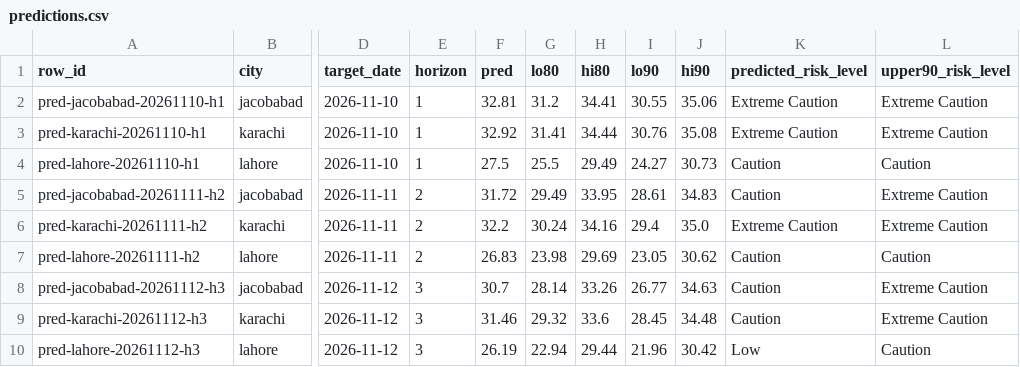
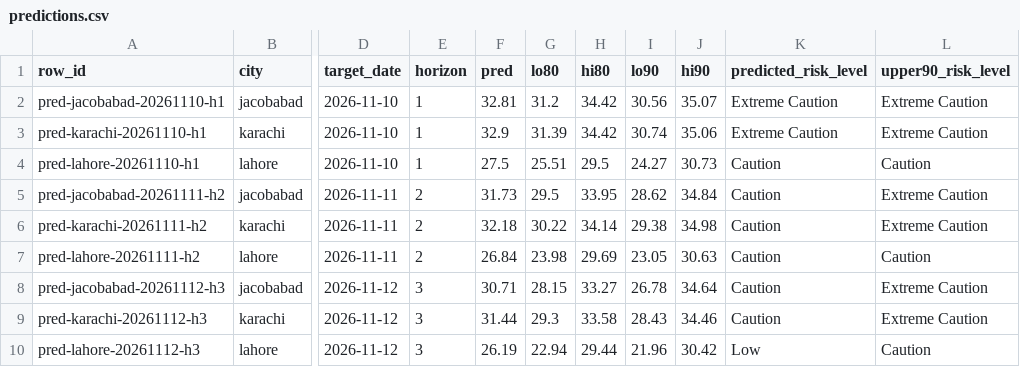
Before and after one commit to laiba2526/heatshield-pakistan, a CSV file: data/gold/predictions.csv, drawn as a sheet; only a part is shown, gaps mark what is left out; the diff names each change by its address in the sheet, - before the commit and + after, or states it on an @@ line.

```diff
--- a/data/gold/predictions.csv
+++ b/data/gold/predictions.csv
-H2 (hi80): 34.41
+H2 (hi80): 34.42
-I2 (lo90): 30.55
+I2 (lo90): 30.56
-J2 (hi90): 35.06
+J2 (hi90): 35.07
-F3 (pred): 32.92
+F3 (pred): 32.9
-G3 (lo80): 31.41
+G3 (lo80): 31.39
-H3 (hi80): 34.44
+H3 (hi80): 34.42
-I3 (lo90): 30.76
+I3 (lo90): 30.74
-J3 (hi90): 35.08
+J3 (hi90): 35.06
-G4 (lo80): 25.5
+G4 (lo80): 25.51
-H4 (hi80): 29.49
+H4 (hi80): 29.5
-F5 (pred): 31.72
+F5 (pred): 31.73
-G5 (lo80): 29.49
+G5 (lo80): 29.5
-I5 (lo90): 28.61
+I5 (lo90): 28.62
-J5 (hi90): 34.83
+J5 (hi90): 34.84
-F6 (pred): 32.2
+F6 (pred): 32.18
-G6 (lo80): 30.24
+G6 (lo80): 30.22
-H6 (hi80): 34.16
+H6 (hi80): 34.14
-I6 (lo90): 29.4
+I6 (lo90): 29.38
-J6 (hi90): 35.0
+J6 (hi90): 34.98
-K6 (predicted_risk_level): Extreme Caution
+K6 (predicted_risk_level): Caution
-F7 (pred): 26.83
+F7 (pred): 26.84
-J7 (hi90): 30.62
+J7 (hi90): 30.63
-F8 (pred): 30.7
+F8 (pred): 30.71
-G8 (lo80): 28.14
+G8 (lo80): 28.15
-H8 (hi80): 33.26
+H8 (hi80): 33.27
-I8 (lo90): 26.77
+I8 (lo90): 26.78
-J8 (hi90): 34.63
+J8 (hi90): 34.64
-F9 (pred): 31.46
+F9 (pred): 31.44
-G9 (lo80): 29.32
+G9 (lo80): 29.3
-H9 (hi80): 33.6
+H9 (hi80): 33.58
-I9 (lo90): 28.45
+I9 (lo90): 28.43
-J9 (hi90): 34.48
+J9 (hi90): 34.46
```
Also changed, not shown: data/gold/forecast_daily.csv, data/gold/heat_daily.csv, 11 other files.
